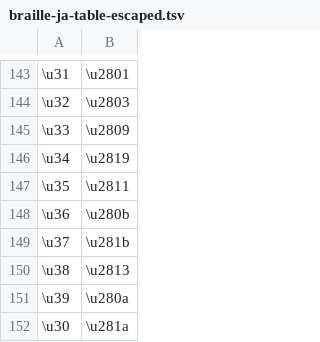
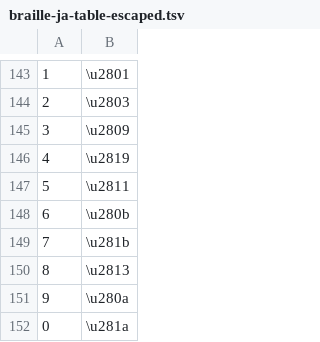
Before and after one commit to tadd/braille-ja-table, a TSV file: braille-ja-table-escaped.tsv, drawn as a sheet; only a part is shown, gaps mark what is left out; the diff covers the shown part only.

```diff
--- a/braille-ja-table-escaped.tsv
+++ b/braille-ja-table-escaped.tsv
@@ -143,10 +143,10 @@
-\u31	\u2801
-\u32	\u2803
-\u33	\u2809
-\u34	\u2819
-\u35	\u2811
-\u36	\u280b
-\u37	\u281b
-\u38	\u2813
-\u39	\u280a
-\u30	\u281a
+1	\u2801
+2	\u2803
+3	\u2809
+4	\u2819
+5	\u2811
+6	\u280b
+7	\u281b
+8	\u2813
+9	\u280a
+0	\u281a
```
Also changed, not shown: 28 edited cells elsewhere in this file, 2 other files.
